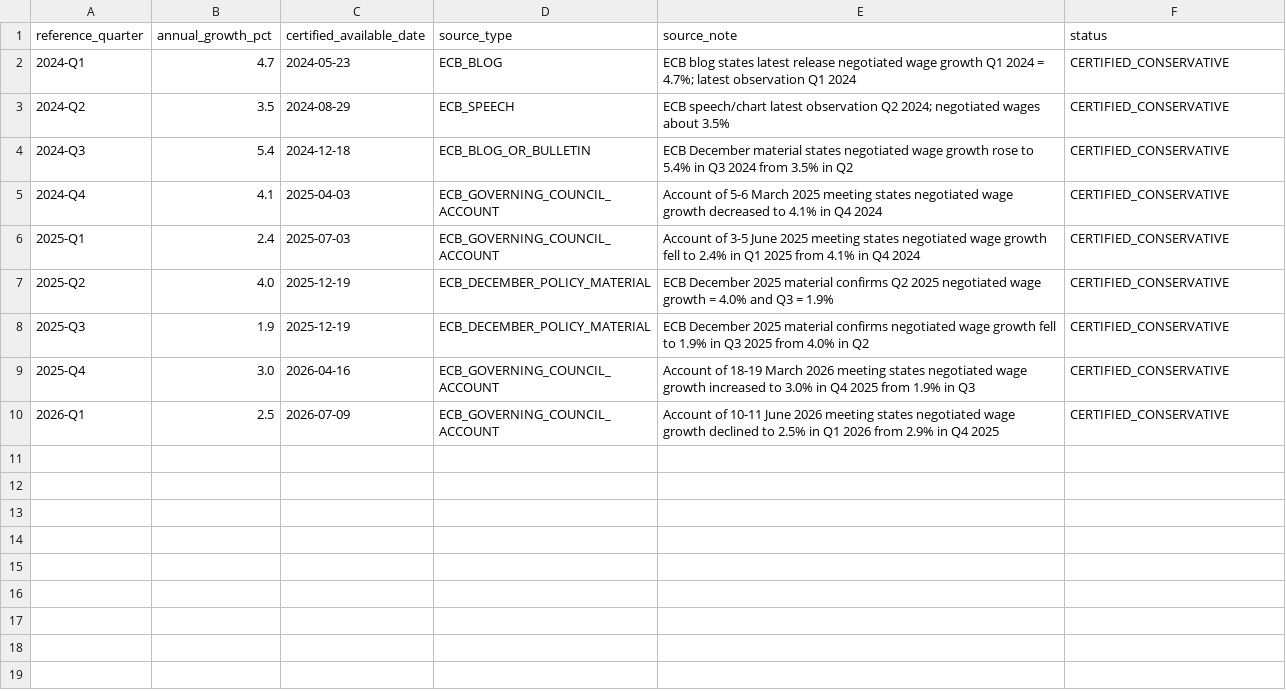
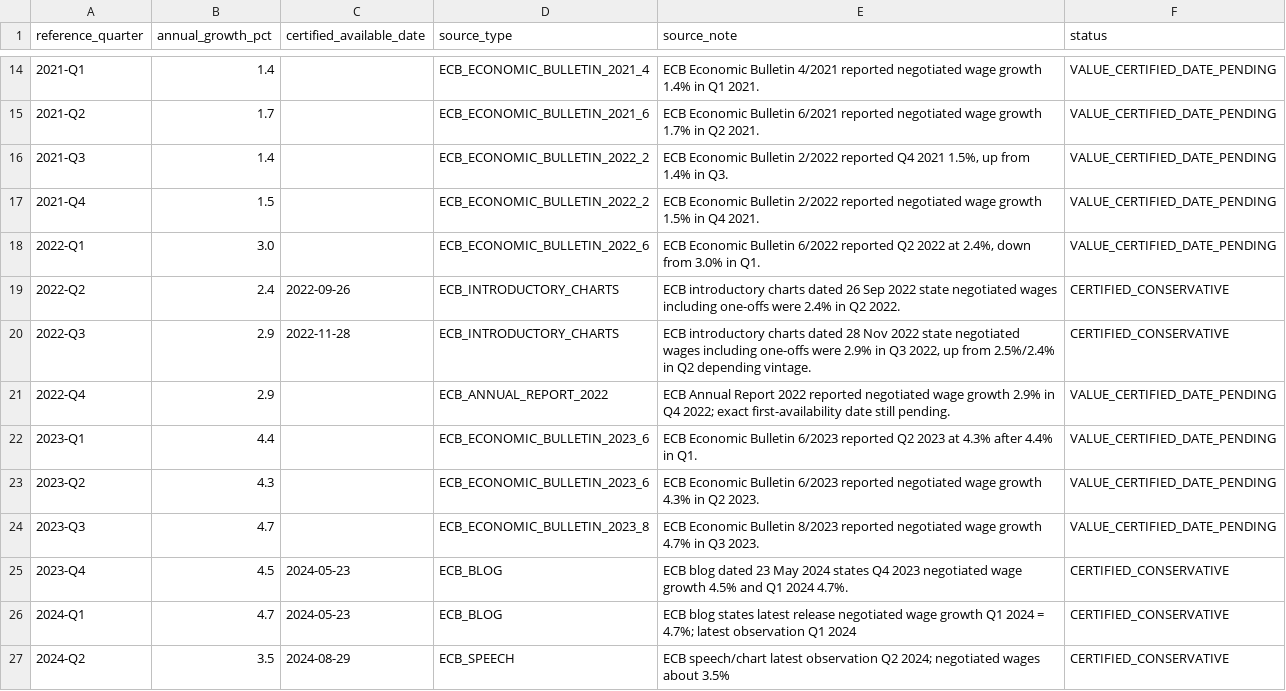
Before and after one commit to robybizkit77-blip/global-macro-fx-quant, a CSV file: history/pit_v1/EUR_NEGOTIATED_WAGES_CERTIFIED_VINTAGES_SEED.csv, drawn as a sheet; only a part is shown, gaps mark what is left out; the shorter side is filled out with more unchanged rows; the diff covers the shown part only; the diff names each change by its address in the sheet, - before the commit and + after, or states it on an @@ line.

Commit message:
Extend EUR negotiated wages PIT value history to 2018

```diff
--- a/history/pit_v1/EUR_NEGOTIATED_WAGES_CERTIFIED_VINTAGES_SEED.csv
+++ b/history/pit_v1/EUR_NEGOTIATED_WAGES_CERTIFIED_VINTAGES_SEED.csv
+row 14: 2021-Q1 | 1.4 |  | ECB_ECONOMIC_BULLETIN_2021_4 | ECB Economic Bulletin 4/2021 reported negotiated wage growth 1.4% in Q1 2021. | VALUE_CERTIFIED_DATE_PENDING
+row 15: 2021-Q2 | 1.7 |  | ECB_ECONOMIC_BULLETIN_2021_6 | ECB Economic Bulletin 6/2021 reported negotiated wage growth 1.7% in Q2 2021. | VALUE_CERTIFIED_DATE_PENDING
+row 16: 2021-Q3 | 1.4 |  | ECB_ECONOMIC_BULLETIN_2022_2 | ECB Economic Bulletin 2/2022 reported Q4 2021 1.5%, up from 1.4% in Q3. | VALUE_CERTIFIED_DATE_PENDING
+row 17: 2021-Q4 | 1.5 |  | ECB_ECONOMIC_BULLETIN_2022_2 | ECB Economic Bulletin 2/2022 reported negotiated wage growth 1.5% in Q4 2021. | VALUE_CERTIFIED_DATE_PENDING
+row 18: 2022-Q1 | 3.0 |  | ECB_ECONOMIC_BULLETIN_2022_6 | ECB Economic Bulletin 6/2022 reported Q2 2022 at 2.4%, down from 3.0% in Q1. | VALUE_CERTIFIED_DATE_PENDING
+row 19: 2022-Q2 | 2.4 | 2022-09-26 | ECB_INTRODUCTORY_CHARTS | ECB introductory charts dated 26 Sep 2022 state negotiated wages including one-offs were 2.4% in Q2 2022. | CERTIFIED_CONSERVATIVE
+row 20: 2022-Q3 | 2.9 | 2022-11-28 | ECB_INTRODUCTORY_CHARTS | ECB introductory charts dated 28 Nov 2022 state negotiated wages including one-offs were 2.9% in Q3 2022, up from 2.5%/2.4% in Q2 depending vintage. | CERTIFIED_CONSERVATIVE
+row 21: 2022-Q4 | 2.9 |  | ECB_ANNUAL_REPORT_2022 | ECB Annual Report 2022 reported negotiated wage growth 2.9% in Q4 2022; exact first-availability date still pending. | VALUE_CERTIFIED_DATE_PENDING
+row 22: 2023-Q1 | 4.4 |  | ECB_ECONOMIC_BULLETIN_2023_6 | ECB Economic Bulletin 6/2023 reported Q2 2023 at 4.3% after 4.4% in Q1. | VALUE_CERTIFIED_DATE_PENDING
+row 23: 2023-Q2 | 4.3 |  | ECB_ECONOMIC_BULLETIN_2023_6 | ECB Economic Bulletin 6/2023 reported negotiated wage growth 4.3% in Q2 2023. | VALUE_CERTIFIED_DATE_PENDING
+row 24: 2023-Q3 | 4.7 |  | ECB_ECONOMIC_BULLETIN_2023_8 | ECB Economic Bulletin 8/2023 reported negotiated wage growth 4.7% in Q3 2023. | VALUE_CERTIFIED_DATE_PENDING
+row 25: 2023-Q4 | 4.5 | 2024-05-23 | ECB_BLOG | ECB blog dated 23 May 2024 states Q4 2023 negotiated wage growth 4.5% and Q1 2024 4.7%. | CERTIFIED_CONSERVATIVE
```
Also changed, not shown: 12 added rows elsewhere in this file.
